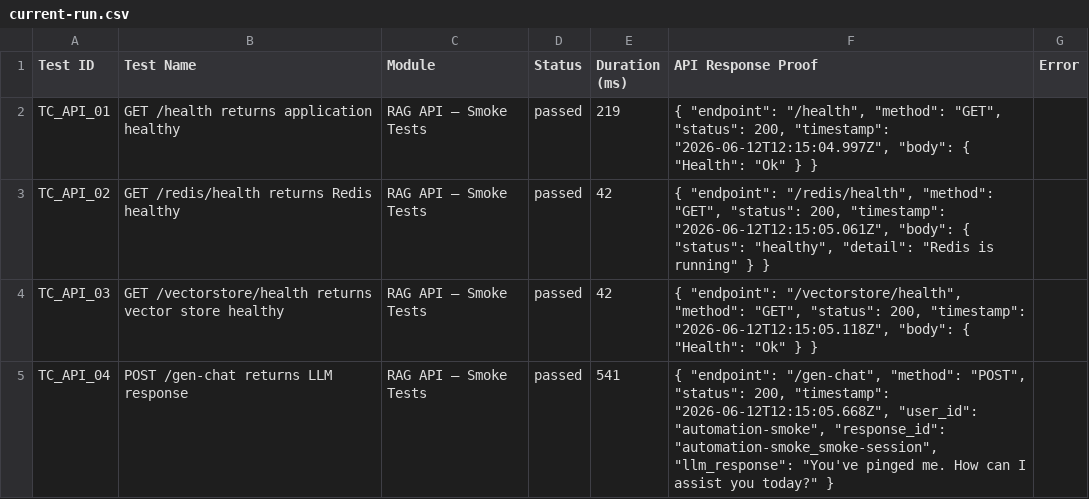
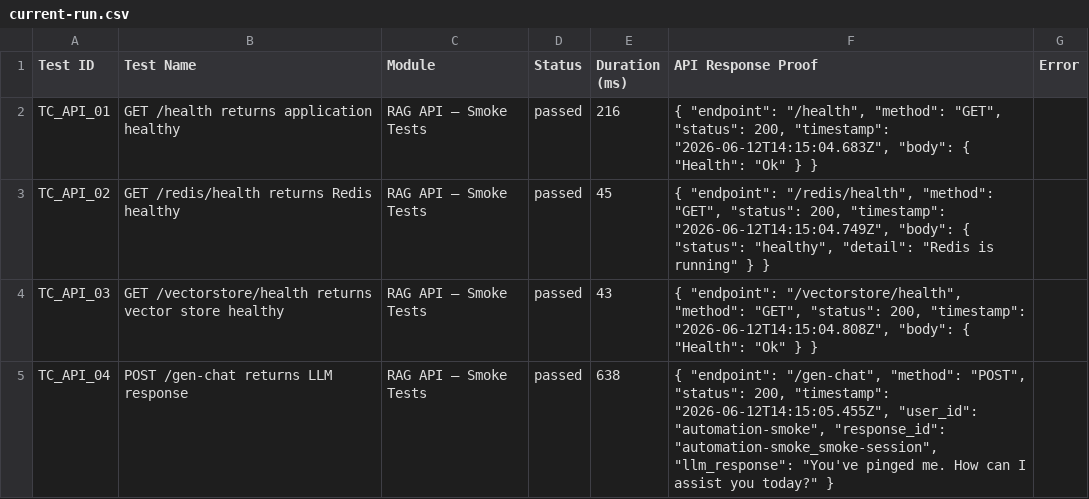
Before and after one commit to saira-uwc/asksam-datascience-automation, a CSV file: docs/exports/current-run.csv, drawn as a sheet.

```diff
--- a/docs/exports/current-run.csv
+++ b/docs/exports/current-run.csv
@@ -1,5 +1,5 @@
 Test ID,Test Name,Module,Status,Duration (ms),API Response Proof,Error
-"TC_API_01","GET /health returns application healthy","RAG API — Smoke Tests","passed",219,"{   ""endpoint"": ""/health"",   ""method"": ""GET"",   ""status"": 200,   ""timestamp"": ""2026-06-12T12:15:04.997Z"",   ""body"": {     ""Health"": ""Ok""   } }",""
-"TC_API_02","GET /redis/health returns Redis healthy","RAG API — Smoke Tests","passed",42,"{   ""endpoint"": ""/redis/health"",   ""method"": ""GET"",   ""status"": 200,   ""timestamp"": ""2026-06-12T12:15:05.061Z"",   ""body"": {     ""status"": ""healthy"",     ""detail"": ""Redis is running""   } }",""
-"TC_API_03","GET /vectorstore/health returns vector store healthy","RAG API — Smoke Tests","passed",42,"{   ""endpoint"": ""/vectorstore/health"",   ""method"": ""GET"",   ""status"": 200,   ""timestamp"": ""2026-06-12T12:15:05.118Z"",   ""body"": {     ""Health"": ""Ok""   } }",""
-"TC_API_04","POST /gen-chat returns LLM response","RAG API — Smoke Tests","passed",541,"{   ""endpoint"": ""/gen-chat"",   ""method"": ""POST"",   ""status"": 200,   ""timestamp"": ""2026-06-12T12:15:05.668Z"",   ""user_id"": ""automation-smoke"",   ""response_id"": ""automation-smoke_smoke-session"",   ""llm_response"": ""You've pinged me. How can I assist you today?"" }",""
+"TC_API_01","GET /health returns application healthy","RAG API — Smoke Tests","passed",216,"{   ""endpoint"": ""/health"",   ""method"": ""GET"",   ""status"": 200,   ""timestamp"": ""2026-06-12T14:15:04.683Z"",   ""body"": {     ""Health"": ""Ok""   } }",""
+"TC_API_02","GET /redis/health returns Redis healthy","RAG API — Smoke Tests","passed",45,"{   ""endpoint"": ""/redis/health"",   ""method"": ""GET"",   ""status"": 200,   ""timestamp"": ""2026-06-12T14:15:04.749Z"",   ""body"": {     ""status"": ""healthy"",     ""detail"": ""Redis is running""   } }",""
+"TC_API_03","GET /vectorstore/health returns vector store healthy","RAG API — Smoke Tests","passed",43,"{   ""endpoint"": ""/vectorstore/health"",   ""method"": ""GET"",   ""status"": 200,   ""timestamp"": ""2026-06-12T14:15:04.808Z"",   ""body"": {     ""Health"": ""Ok""   } }",""
+"TC_API_04","POST /gen-chat returns LLM response","RAG API — Smoke Tests","passed",638,"{   ""endpoint"": ""/gen-chat"",   ""method"": ""POST"",   ""status"": 200,   ""timestamp"": ""2026-06-12T14:15:05.455Z"",   ""user_id"": ""automation-smoke"",   ""response_id"": ""automation-smoke_smoke-session"",   ""llm_response"": ""You've pinged me. How can I assist you today?"" }",""
```
Also changed, not shown: docs/exports/all-runs-summary.csv, 6 other files.
